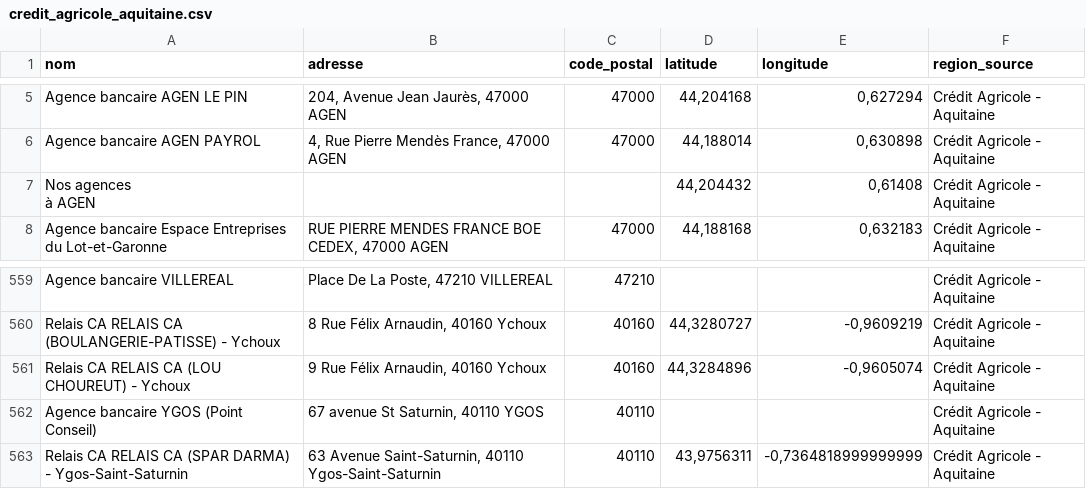
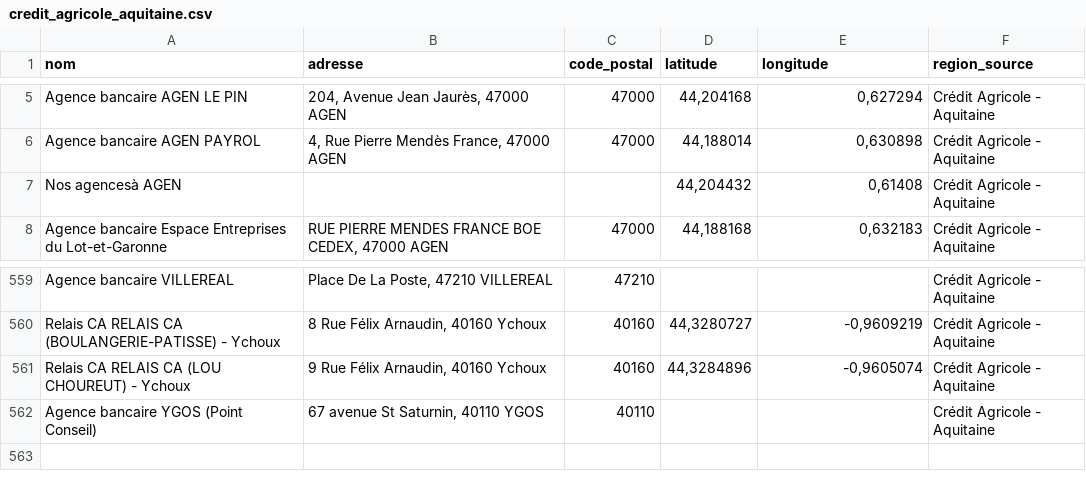
Before and after one commit to cantflytech/banques-france-poc, a CSV file: scraper/agence_ca/regions/credit_agricole_aquitaine.csv, drawn as a sheet; only a part is shown, gaps mark what is left out.

```diff
--- a/scraper/agence_ca/regions/credit_agricole_aquitaine.csv
+++ b/scraper/agence_ca/regions/credit_agricole_aquitaine.csv
@@ -6,4 +6,3 @@ Agence bancaire AGEN LE PIN;204, Avenue Jean Jaurès, 47000 AGEN;47000;44,204168
 Agence bancaire AGEN PAYROL;4, Rue Pierre Mendès France, 47000 AGEN;47000;44,188014;0,630898;Crédit Agricole - Aquitaine
-"Nos agences
-							à AGEN";;;44,204432;0,61408;Crédit Agricole - Aquitaine
+"Nos agencesà AGEN";;;44,204432;0,61408;Crédit Agricole - Aquitaine
 Agence bancaire Espace Entreprises du Lot-et-Garonne;RUE PIERRE MENDES FRANCE BOE CEDEX, 47000 AGEN;47000;44,188168;0,632183;Crédit Agricole - Aquitaine
@@ -563,2 +562 @@ Relais CA RELAIS CA (LOU CHOUREUT) - Ychoux;9 Rue Félix Arnaudin, 40160 Ychoux;
 Agence bancaire YGOS (Point Conseil);67 avenue St Saturnin, 40110 YGOS;40110;;;Crédit Agricole - Aquitaine
-Relais CA RELAIS CA (SPAR DARMA) - Ygos-Saint-Saturnin;63 Avenue Saint-Saturnin, 40110 Ygos-Saint-Saturnin;40110;43,9756311;-0,7364818999999999;Crédit Agricole - Aquitaine
```
Also changed, not shown: scraper/Final_clean/agences_sg_merged_pb.csv, scraper/agence_ca/regions/credit_agricole_alsace-vosges.csv, 17 other files.
